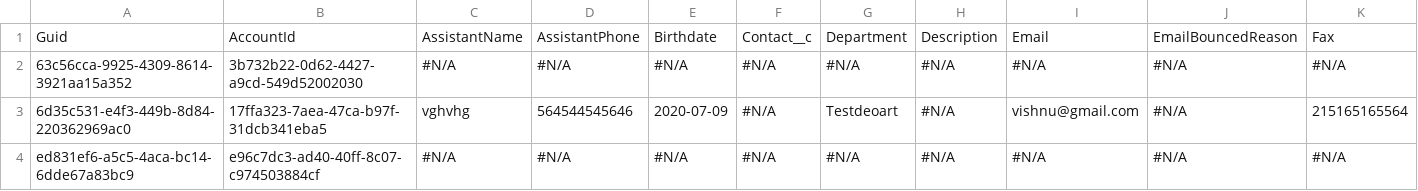
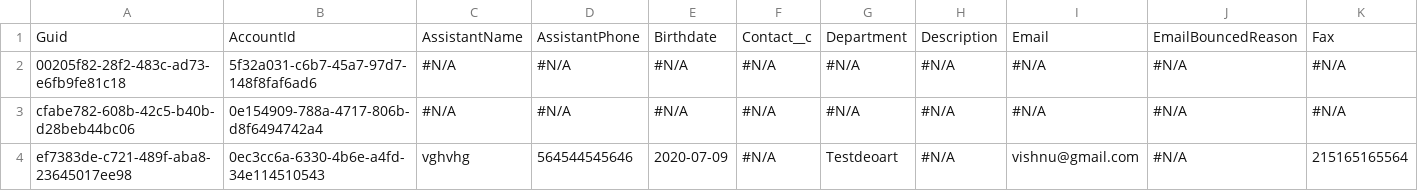
Before and after one commit to Prodlymoover/CPQ-Test-27, a CSV file: Contact.csv, drawn as a sheet; only a part is shown; removed rows and columns are numbered as before the commit, all else as after; rows hold the shown columns only; the diff names each change by its address in the sheet, - before the commit and + after, or states it on an @@ line.

```diff
--- a/Contact.csv
+++ b/Contact.csv
-A2: 63c56cca-9925-4309-8614-3921aa15a352
+A2: 00205f82-28f2-483c-ad73-e6fb9fe81c18
-B2: 3b732b22-0d62-4427-a9cd-549d52002030
+B2: 5f32a031-c6b7-45a7-97d7-148f8faf6ad6
+row 3: cfabe782-608b-42c5-b40b-d28beb44bc06 | 0e154909-788a-4717-806b-d8f6494742a4 | #N/A | #N/A | #N/A | #N/A | #N/A | #N/A | #N/A | #N/A | #N/A
-A4: 6d35c531-e4f3-449b-8d84-220362969ac0
+A4: ef7383de-c721-489f-aba8-23645017ee98
-B4: 17ffa323-7aea-47ca-b97f-31dcb341eba5
+B4: 0ec3cc6a-6330-4b6e-a4fd-34e114510543
-row 4: ed831ef6-a5c5-4aca-bc14-6dde67a83bc9 | e96c7dc3-ad40-40ff-8c07-c974503884cf | #N/A | #N/A | #N/A | #N/A | #N/A | #N/A | #N/A | #N/A | #N/A
```
Also changed, not shown: Account.csv, Asset.csv, 3 other files.
